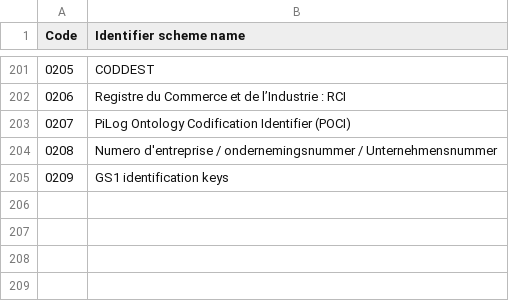
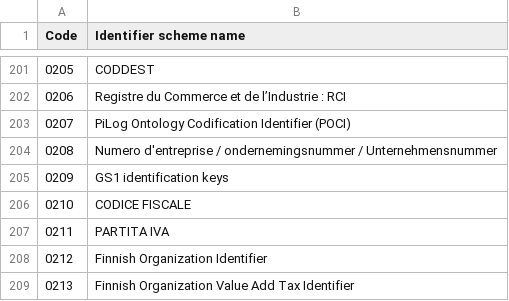
Before and after one commit to svanteschubert/EU-Codelist-Normalizer, a CSV file: xlsx/ICD.csv, drawn as a sheet; only a part is shown, gaps mark what is left out.

Commit message:
07_2021-05-17: EN 16931 code lists effective 2021-05-17
Spreadsheet: 2EN16931 code lists values - used from 2021-05-17.xlsx (r01, sha256 df0d0a5593bbced94a496f22e8718d8bcc4d73688aba611ab94e81506e8d0f38)
Genericode: EN16931 code lists values - genericodes -used from 2021-05-17.zip (r01, sha256 8a422698571191ecaad91a124462466676a9898ca23369df9d70a6ee40895aae)

Code-List-Release: 07_2021-05-17
Effective-Date: 2021-05-17
Spreadsheet-From: 07_2021-05-17/r01
Genericode-From: 07_2021-05-17/r01
Source-Commit: a5f8c259420cf3c5a094e2fa07a5c8b7dc258737

```diff
--- a/xlsx/ICD.csv
+++ b/xlsx/ICD.csv
@@ -205 +205,5 @@
 "0209","GS1 identification keys"
+"0210","CODICE FISCALE"
+"0211","PARTITA IVA"
+"0212","Finnish Organization Identifier"
+"0213","Finnish Organization Value Add Tax Identifier"
```
Also changed, not shown: xlsx/Country.csv, xlsx/EAS.csv, 19 other files.
